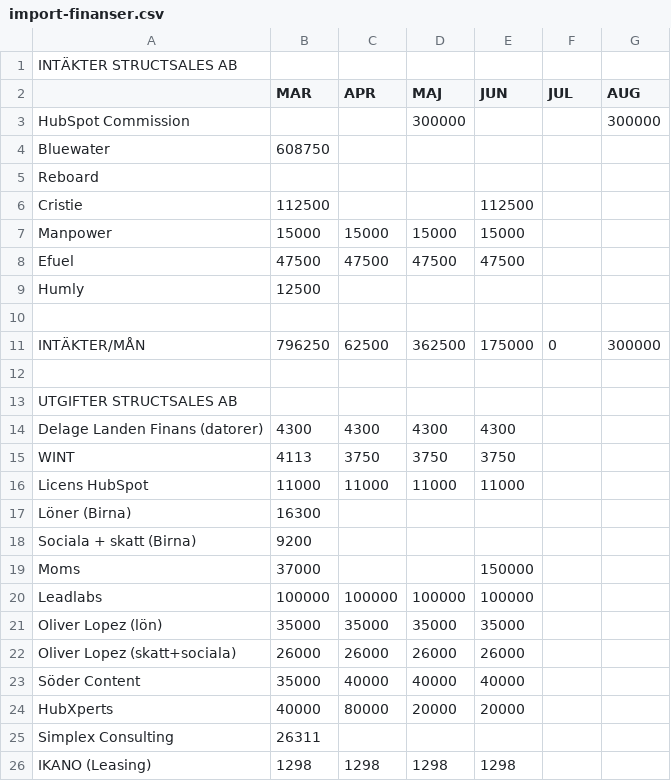
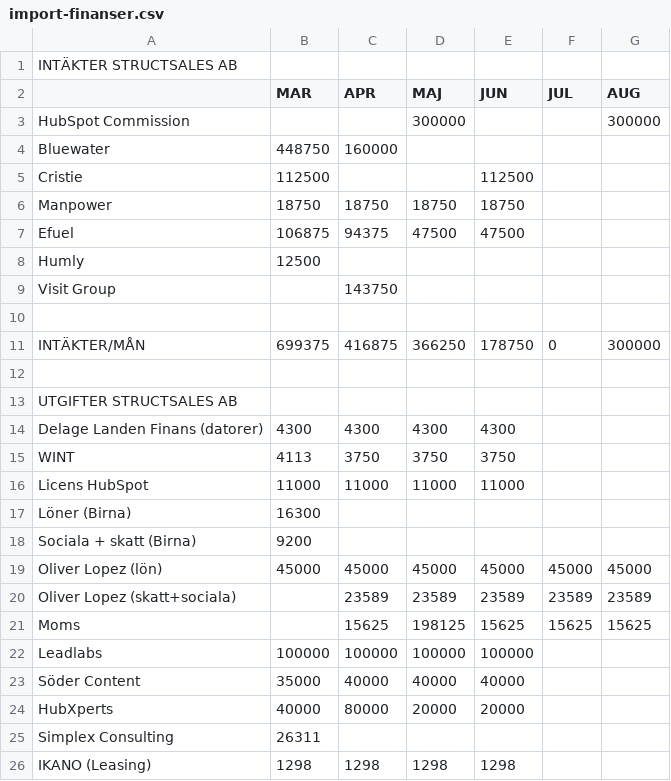
Before and after one commit to oliverlopez-ss/upgraded-happiness, a CSV file: warroom/import-finanser.csv, drawn as a sheet; only a part is shown; the diff covers the shown part only.

```diff
--- a/warroom/import-finanser.csv
+++ b/warroom/import-finanser.csv
@@ -3,10 +3,10 @@ INTÄKTER STRUCTSALES AB,,,,,,
 HubSpot Commission,,,300000,,,300000
-Bluewater,608750,,,,,,
-Reboard,,,,,,
+Bluewater,448750,160000,,,,,
 Cristie,112500,,,112500,,
-Manpower,15000,15000,15000,15000,,
-Efuel,47500,47500,47500,47500,,
+Manpower,18750,18750,18750,18750,,
+Efuel,106875,94375,47500,47500,,
 Humly,12500,,,,,,
+Visit Group,,143750,,,,,
 ,,,,,,
-INTÄKTER/MÅN,796250,62500,362500,175000,0,300000
+INTÄKTER/MÅN,699375,416875,366250,178750,0,300000
 ,,,,,,
@@ -18,6 +18,6 @@ Löner (Birna),16300,,,,,,
 Sociala + skatt (Birna),9200,,,,,,
-Moms,37000,,,150000,,
+Oliver Lopez (lön),45000,45000,45000,45000,45000,45000
+Oliver Lopez (skatt+sociala),,23589,23589,23589,23589,23589
+Moms,,15625,198125,15625,15625,15625
 Leadlabs,100000,100000,100000,100000,,
-Oliver Lopez (lön),35000,35000,35000,35000,,
-Oliver Lopez (skatt+sociala),26000,26000,26000,26000,,
 Söder Content,35000,40000,40000,40000,,
```
Also changed, not shown: 12 edited cells elsewhere in this file.
